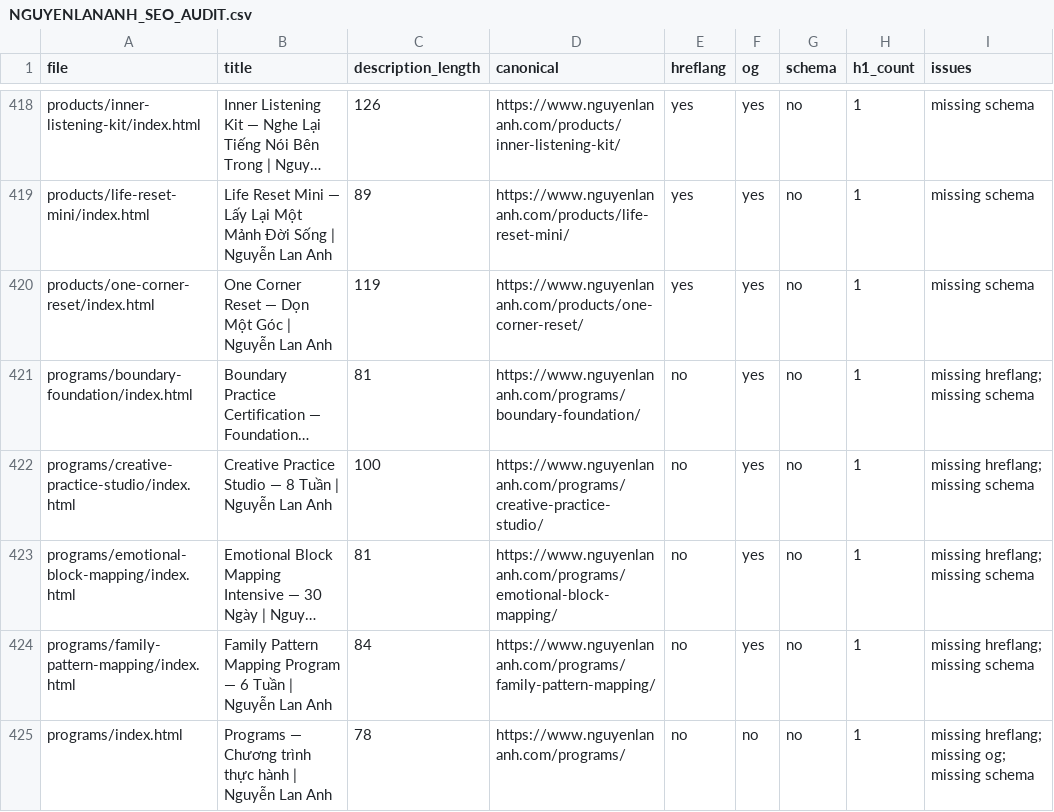
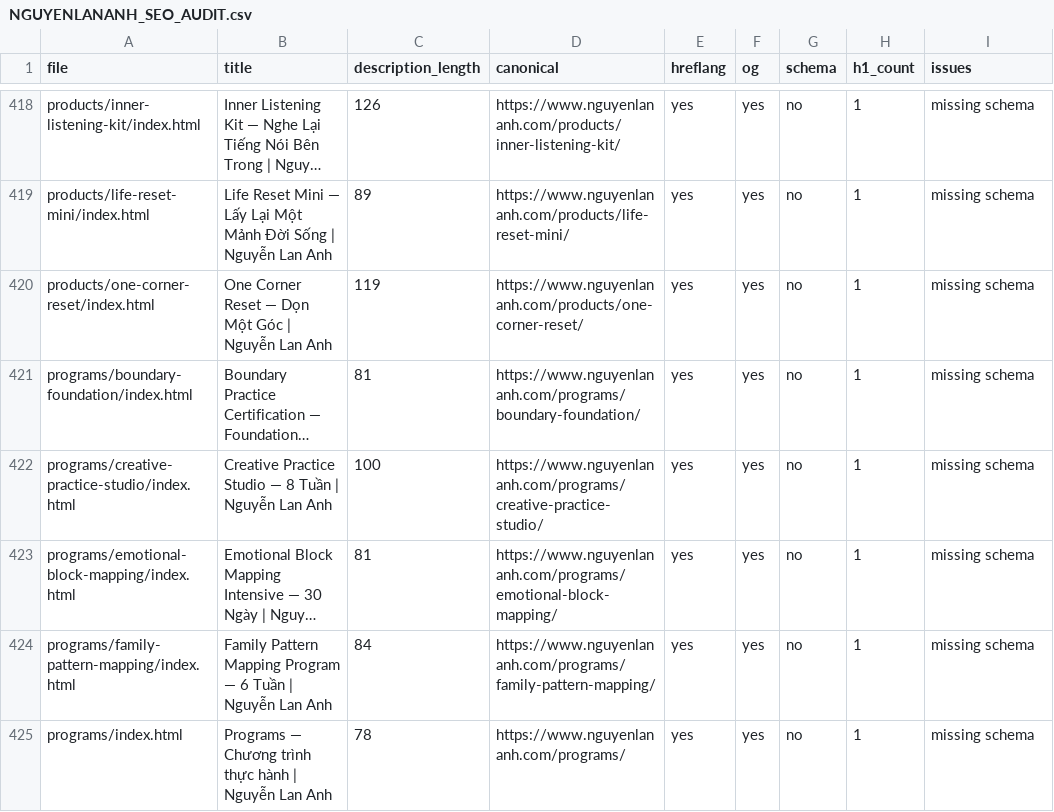
Before and after one commit to tranhatam-collab/nguyenlananh.com, a CSV file: docs/reports/NGUYENLANANH_SEO_AUDIT.csv, drawn as a sheet; only a part is shown, gaps mark what is left out; long unchanged cells end in …; the diff covers the shown part only; the diff names each change by its address in the sheet, - before the commit and + after, or states it on an @@ line.

Commit message:
fix(seo): add hreflang, canonical, og tags to 38 public pages; add sr-only helper and creator profile h1

```diff
--- a/docs/reports/NGUYENLANANH_SEO_AUDIT.csv
+++ b/docs/reports/NGUYENLANANH_SEO_AUDIT.csv
-E421:E425 (hreflang): no
+E421:E425 (hreflang): yes
-I421:I424 (issues): missing hreflang; missing schema
+I421:I424 (issues): missing schema
-F425 (og): no
+F425 (og): yes
-I425 (issues): missing hreflang; missing og; missing schema
+I425 (issues): missing schema
```
Also changed, not shown: 77 edited cells elsewhere in this file, 40 other files.
